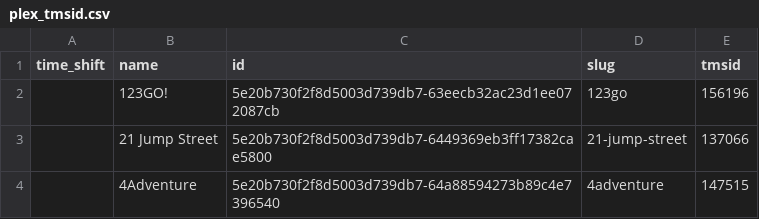
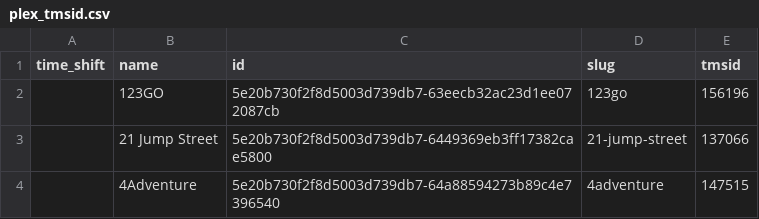
Before and after one commit to jgomez177/plex-for-channels, a CSV file: plex_tmsid.csv, drawn as a sheet; only a part is shown.

```diff
--- a/plex_tmsid.csv
+++ b/plex_tmsid.csv
@@ -1,3 +1,3 @@
 time_shift,name,id,slug,tmsid
-,123GO!,5e20b730f2f8d5003d739db7-63eecb32ac23d1ee072087cb,123go,156196
+,123GO,5e20b730f2f8d5003d739db7-63eecb32ac23d1ee072087cb,123go,156196
 ,21 Jump Street,5e20b730f2f8d5003d739db7-6449369eb3ff17382cae5800,21-jump-street,137066
```
Also changed, not shown: 1 other file.
